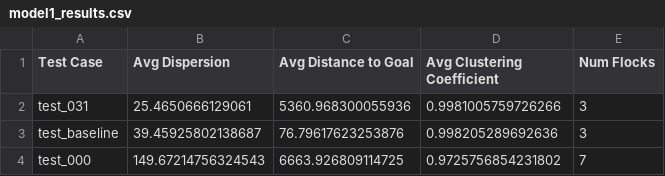
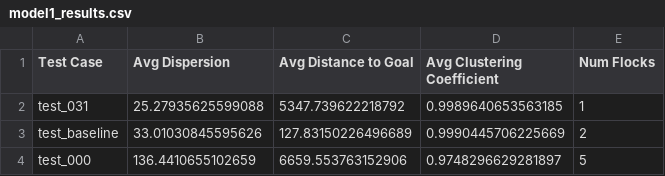
Before and after one commit to mattrflew/ind-maths-project-2-group-8, a CSV file: results/model1/model1_results.csv, drawn as a sheet.

Commit message:
adjust model 1 for Rmin

```diff
--- a/results/model1/model1_results.csv
+++ b/results/model1/model1_results.csv
@@ -1,4 +1,4 @@
 Test Case,Avg Dispersion,Avg Distance to Goal,Avg Clustering Coefficient,Num Flocks
-test_031,25.4650666129061,5360.968300055936,0.9981005759726266,3
-test_baseline,39.45925802138687,76.79617623253876,0.998205289692636,3
-test_000,149.67214756324543,6663.926809114725,0.9725756854231802,7
+test_031,25.27935625599088,5347.739622218792,0.9989640653563185,1
+test_baseline,33.01030845595626,127.83150226496689,0.9990445706225669,2
+test_000,136.4410655102659,6659.553763152906,0.9748296629281897,5
```
Also changed, not shown: 2 other files.
